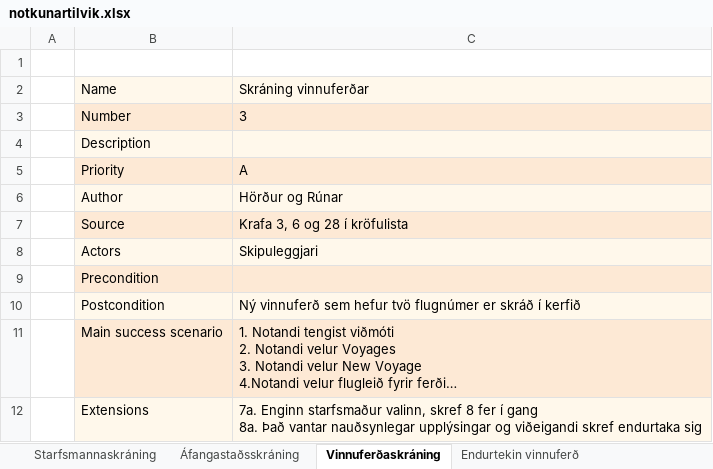
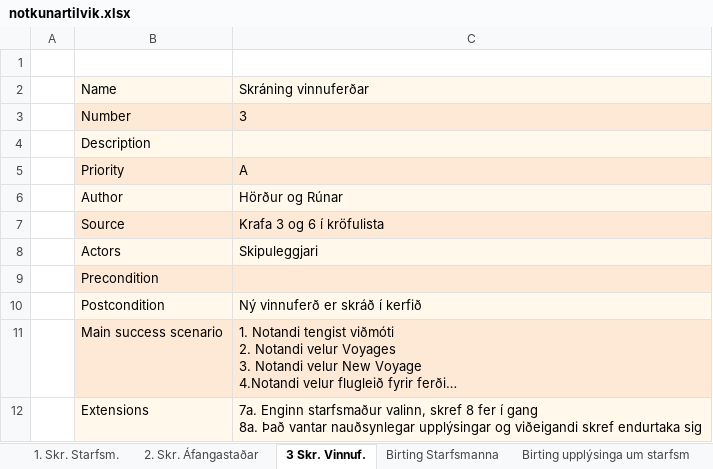
Before and after one commit to RunarVestmann/verklegtnamskeid1, an Excel workbook: documentation/notkunartilvik.xlsx, sheet 3 Skr. Vinnuf., drawn as a sheet; long unchanged cells end in …; values as stored, in another font and other column widths than the file's, no borders; the diff names each change by its address in the sheet, - before the commit and + after, or states it on an @@ line.

```diff
--- a/documentation/notkunartilvik.xlsx (sheet 3 Skr. Vinnuf.)
+++ b/documentation/notkunartilvik.xlsx (sheet 3 Skr. Vinnuf.)
-sheet tab: Starfsmannaskráning
+sheet tab: 1. Skr. Starfsm.
-sheet tab: Áfangastaðsskráning
+sheet tab: 2. Skr. Áfangastaðar
-sheet tab: Vinnuferðaskráning
+sheet tab: 3 Skr. Vinnuf.
-sheet tab: Endurtekin vinnuferð
-C7: Krafa 3, 6 og 28 í kröfulista
+C7: Krafa 3 og 6 í kröfulista
-C10: Ný vinnuferð sem hefur tvö flugnúmer er skráð í kerfið
+C10: Ný vinnuferð er skráð í kerfið
```
Also changed, not shown: sheet Birting allra flugvélategunda, sheet 2. Skr. Áfangastaðar, sheet Birting upplýsinga um starfsm, sheet 1. Skr. Starfsm., documentation/krofulisti.xlsx.
